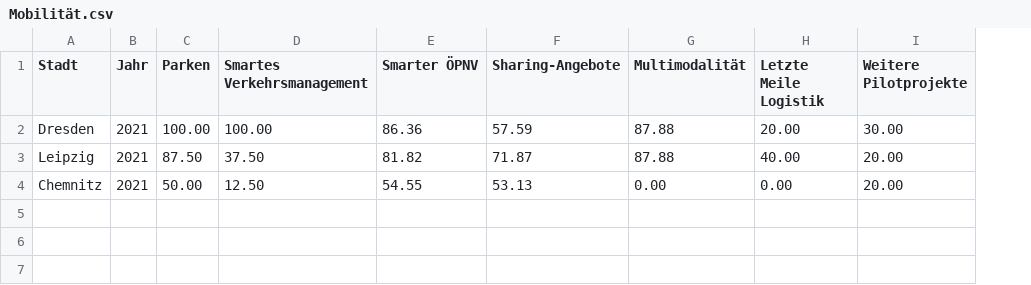
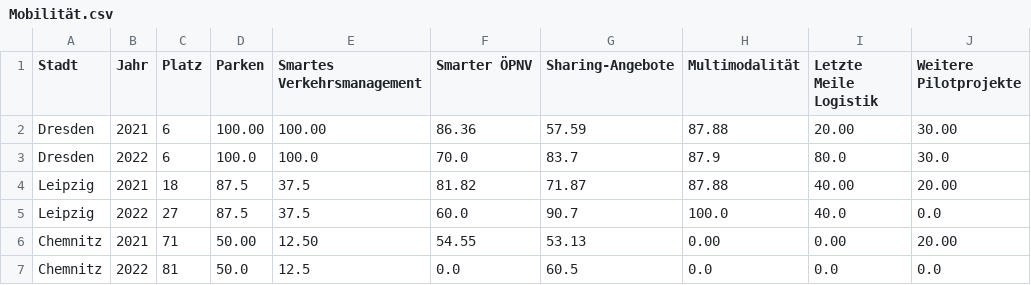
Before and after one commit to alexgunkel/smartcity, a CSV file: data/Mobilität.csv, drawn as a sheet; addresses are those after the commit; the diff names each change by its address in the sheet, - before the commit and + after, or states it on an @@ line.

```diff
--- a/data/Mobilität.csv
+++ b/data/Mobilität.csv
+column C (Platz), row 2: 6; row 4: 18; row 6: 71
+row 3: Dresden | 2022 | 6 | 100.0 | 100.0 | 70.0 | 83.7 | 87.9 | 80.0 | 30.0
-D4 (Parken): 87.50
+D4 (Parken): 87.5
-E4 (Smartes Verkehrsmanagement): 37.50
+E4 (Smartes Verkehrsmanagement): 37.5
+row 5: Leipzig | 2022 | 27 | 87.5 | 37.5 | 60.0 | 90.7 | 100.0 | 40.0 | 0.0
+row 7: Chemnitz | 2022 | 81 | 50.0 | 12.5 | 0.0 | 60.5 | 0.0 | 0.0 | 0.0
```
Also changed, not shown: data/Energie_und_Umwelt.csv, data/Gesamt.csv, 4 other files.
